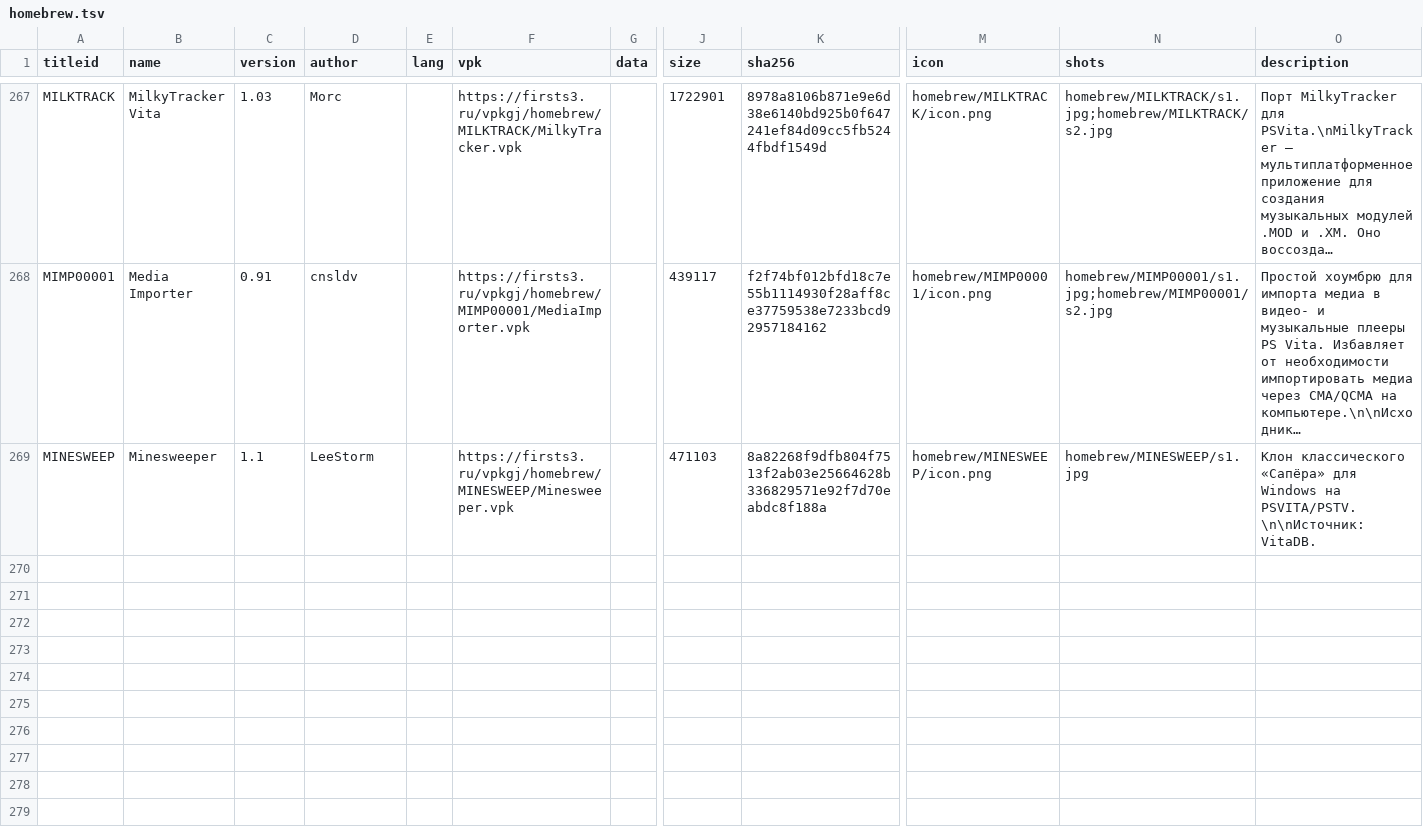
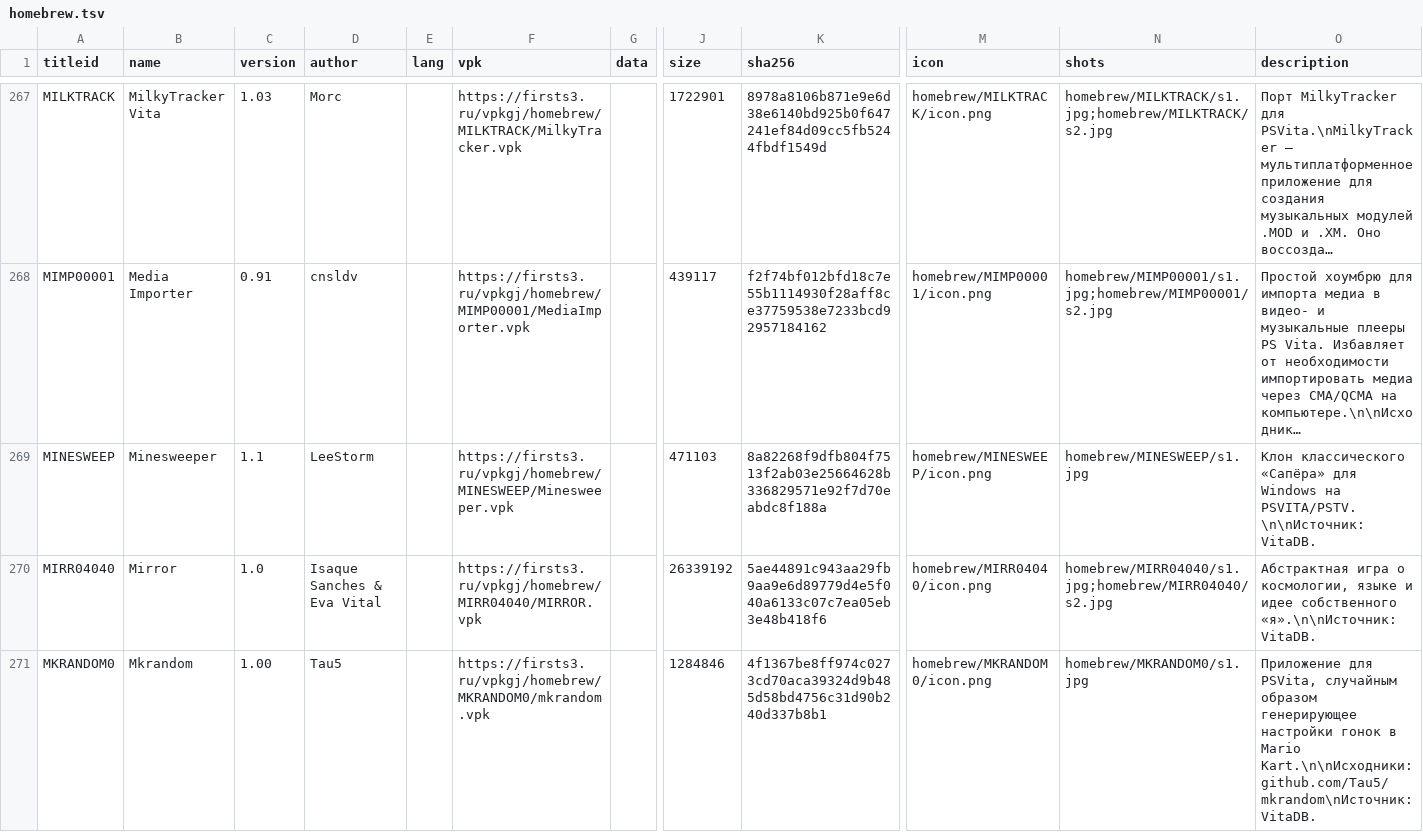
Before and after one commit to Risaro/vpkgj-db, a TSV file: catalog/homebrew.tsv, drawn as a sheet; only a part is shown, gaps mark what is left out; long unchanged cells end in …; rows hold the shown columns only; the diff covers the shown part only; the diff names each change by its address in the sheet, - before the commit and + after, or states it on an @@ line.

```diff
--- a/catalog/homebrew.tsv
+++ b/catalog/homebrew.tsv
+row 270: MIRR04040 | Mirror | 1.0 | Isaque Sanches & Eva Vital |  | https://firsts3.ru/vpkgj/homebrew/MIRR04040/MIRROR.vpk |  | 26339192 | 5ae44891c943aa29fb9aa9e6d89779d4e5f040a6133c07c7ea05eb3e48b418f6 | homebrew/MIRR04040/icon.png | homebrew/MIRR04040/s1.jpg;homebrew/MIRR04040/s2.jpg | Абстрактная игра о космологии, языке и идее собственного «я».\n\nИсточник: VitaDB.
+row 271: MKRANDOM0 | Mkrandom | 1.00 | Tau5 |  | https://firsts3.ru/vpkgj/homebrew/MKRANDOM0/mkrandom.vpk |  | 1284846 | 4f1367be8ff974c0273cd70aca39324d9b485d58bd4756c31d90b240d337b8b1 | homebrew/MKRANDOM0/icon.png | homebrew/MKRANDOM0/s1.jpg | Приложение для PSVita, случайным образом генерирующее настройки гонок в Mario Kart.\n\nИсходники: github.com/Tau5/mkrandom\nИсточник: VitaDB.
```
Also changed, not shown: 6 added rows elsewhere in this file, catalog/ports.tsv, 34 other files.
